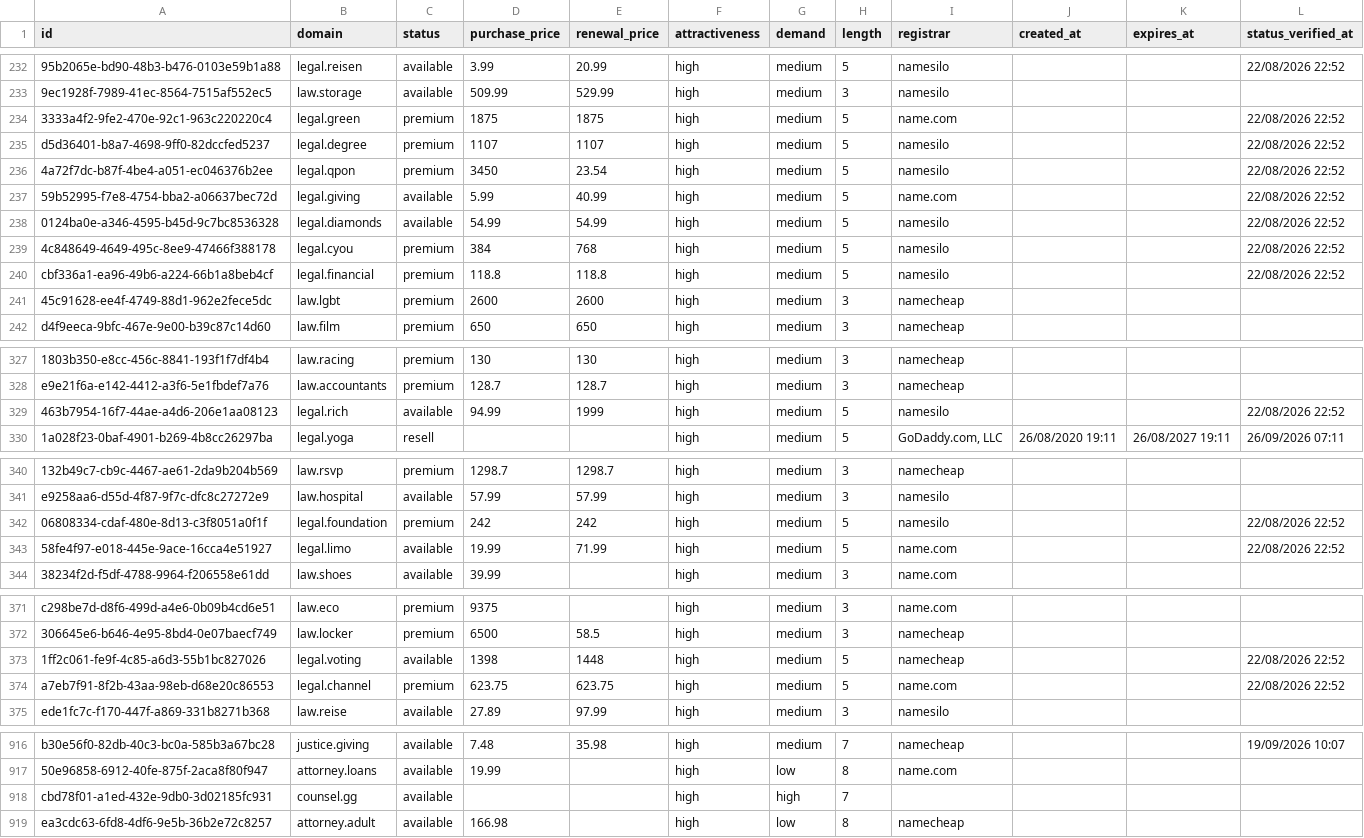
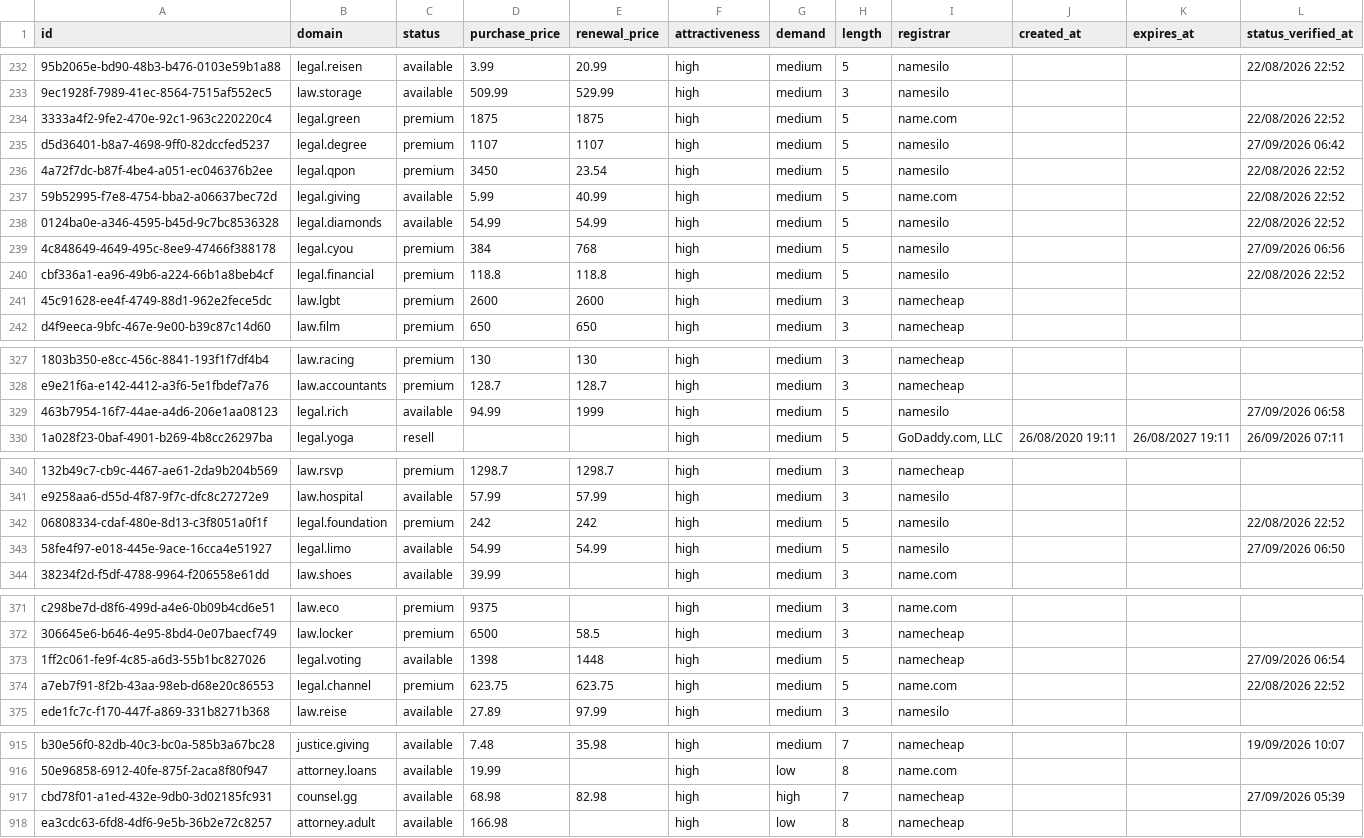
Before and after one commit to UniqueDomains/law-sector-oneword-domains, a CSV file: law.csv, drawn as a sheet; only a part is shown, gaps mark what is left out; addresses are those after the commit; the diff covers the shown part only; the diff names each change by its address in the sheet, - before the commit and + after, or states it on an @@ line.

```diff
--- a/law.csv
+++ b/law.csv
-L235 (status_verified_at): 22/08/2026 22:52
+L235 (status_verified_at): 27/09/2026 06:42
-L239 (status_verified_at): 22/08/2026 22:52
+L239 (status_verified_at): 27/09/2026 06:56
-L329 (status_verified_at): 22/08/2026 22:52
+L329 (status_verified_at): 27/09/2026 06:58
-D343 (purchase_price): 19.99
+D343 (purchase_price): 54.99
-E343 (renewal_price): 71.99
+E343 (renewal_price): 54.99
-I343 (registrar): name.com
+I343 (registrar): namesilo
-L343 (status_verified_at): 22/08/2026 22:52
+L343 (status_verified_at): 27/09/2026 06:50
-L373 (status_verified_at): 22/08/2026 22:52
+L373 (status_verified_at): 27/09/2026 06:54
-D917 (purchase_price): (empty)
+D917 (purchase_price): 68.98
-E917 (renewal_price): (empty)
+E917 (renewal_price): 82.98
-I917 (registrar): (empty)
+I917 (registrar): namecheap
-L917 (status_verified_at): (empty)
+L917 (status_verified_at): 27/09/2026 05:39
```
Also changed, not shown: 1 added row, 1 removed row and 15 edited cells elsewhere in this file, 3 other files.
